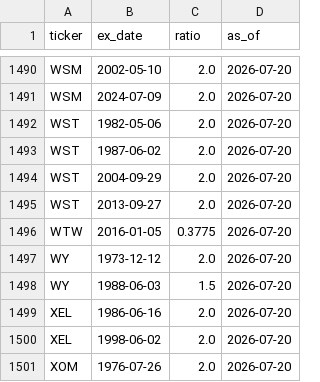
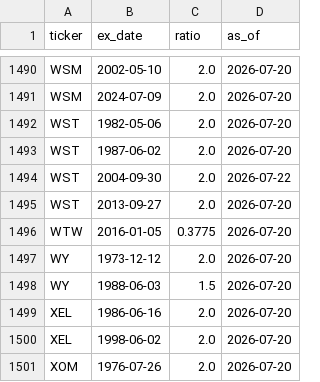
Before and after one commit to l3a0/trading-strategies, a CSV file: data/sp500_splits_2026-07.csv, drawn as a sheet; only a part is shown, gaps mark what is left out.

```diff
--- a/data/sp500_splits_2026-07.csv
+++ b/data/sp500_splits_2026-07.csv
@@ -1493,3 +1493,3 @@ WST,1982-05-06,2.0,2026-07-20
 WST,1987-06-02,2.0,2026-07-20
-WST,2004-09-29,2.0,2026-07-20
+WST,2004-09-30,2.0,2026-07-22
 WST,2013-09-27,2.0,2026-07-20
```
Also changed, not shown: 2 other files.
